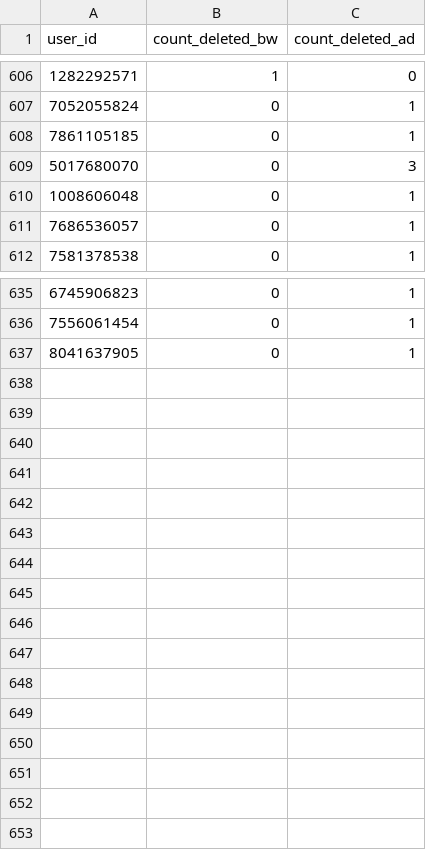
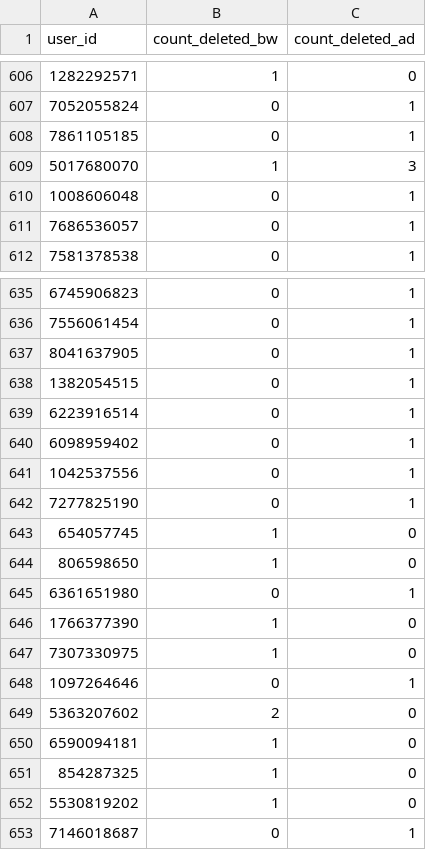
Before and after one commit to brdchy/bot_cleaner, a CSV file: txts/ban_candidates.csv, drawn as a sheet; only a part is shown, gaps mark what is left out.

```diff
--- a/txts/ban_candidates.csv
+++ b/txts/ban_candidates.csv
@@ -608,3 +608,3 @@ user_id,count_deleted_bw,count_deleted_ad
 7861105185,0,1
-5017680070,0,3
+5017680070,1,3
 1008606048,0,1
@@ -637 +637,17 @@ user_id,count_deleted_bw,count_deleted_ad
 8041637905,0,1
+1382054515,0,1
+6223916514,0,1
+6098959402,0,1
+1042537556,0,1
+7277825190,0,1
+654057745,1,0
+806598650,1,0
+6361651980,0,1
+1766377390,1,0
+7307330975,1,0
+1097264646,0,1
+5363207602,2,0
+6590094181,1,0
+854287325,1,0
+5530819202,1,0
+7146018687,0,1
```
Also changed, not shown: txts/ban_list.csv, 4 other files.
